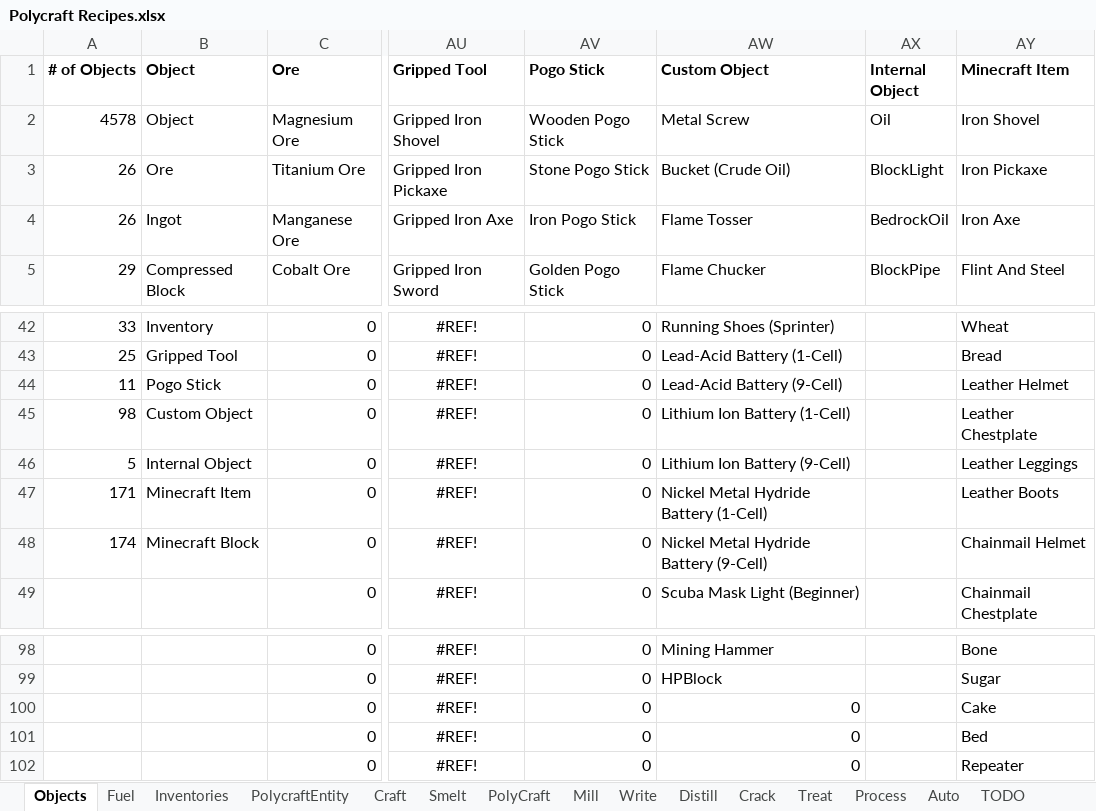
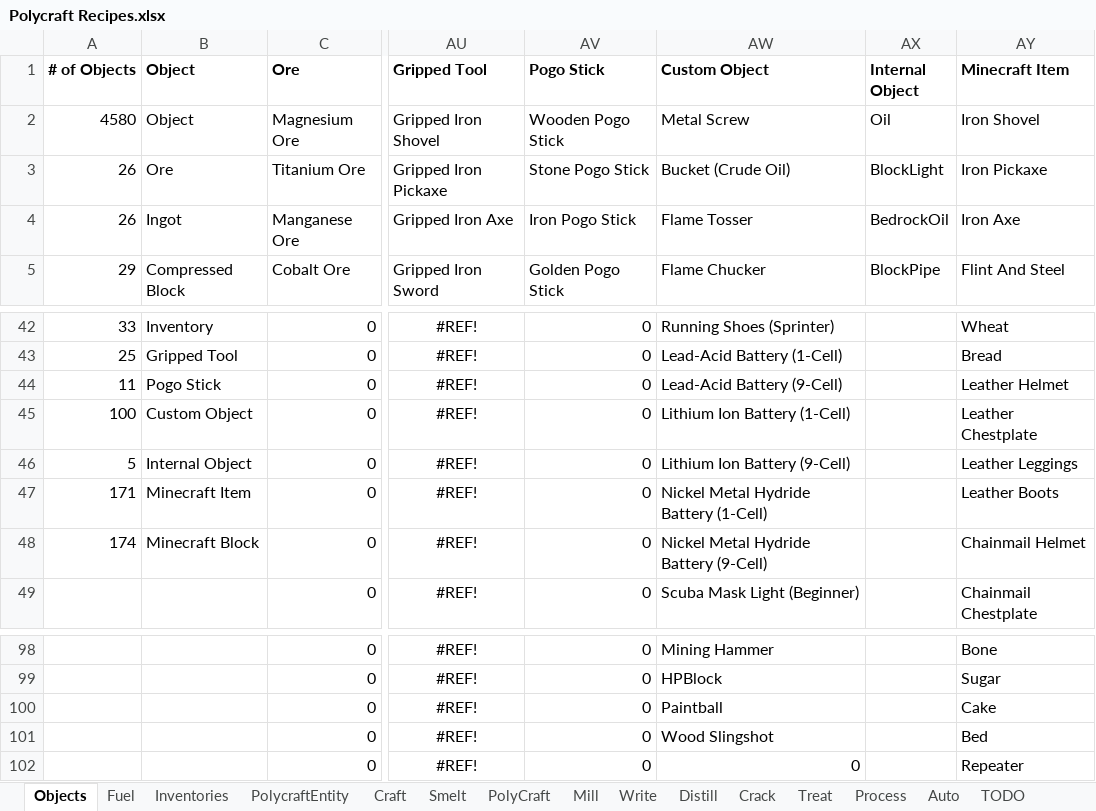
Before and after one commit to PolycraftWorld/polycraft-world, an Excel workbook: config/Polycraft Recipes.xlsx, sheet Objects, drawn as a sheet; only a part is shown, gaps mark what is left out; values as stored, in another font and other column widths than the file's, no borders; the diff names each change by its address in the sheet, - before the commit and + after, or states it on an @@ line.

Commit message:
Slingshot exists and shoots invisible paintball arrows.

```diff
--- a/config/Polycraft Recipes.xlsx (sheet Objects)
+++ b/config/Polycraft Recipes.xlsx (sheet Objects)
-A2 (# of Objects): 4578
+A2 (# of Objects): 4580
-A45 (# of Objects): 98
+A45 (# of Objects): 100
-AW100 (Custom Object): 0
+AW100 (Custom Object): Paintball
-AW101 (Custom Object): 0
+AW101 (Custom Object): Wood Slingshot
```
Also changed, not shown: sheet PolycraftEntity, sheet Craft, config/Polycraft Inputs.xlsx, config/Polycraft Learning.xlsx, 13 other files.
